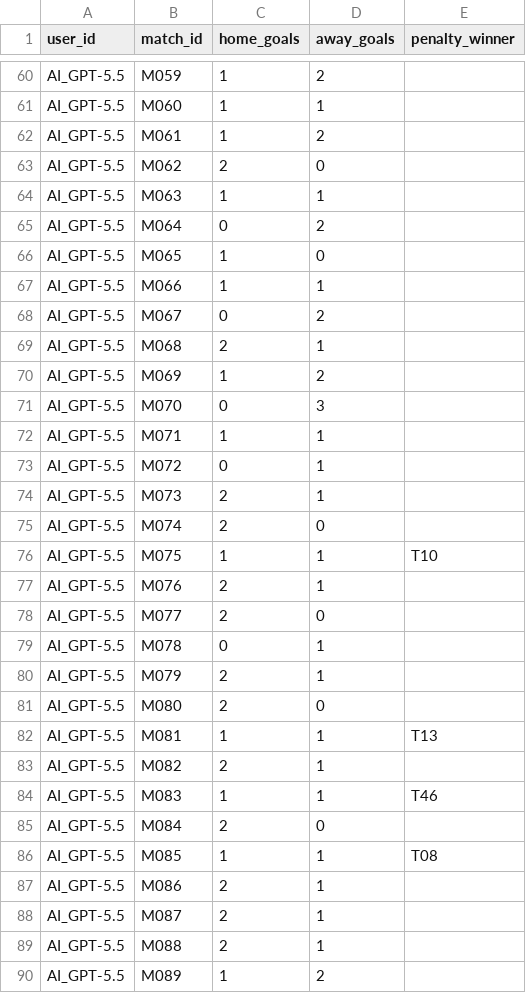
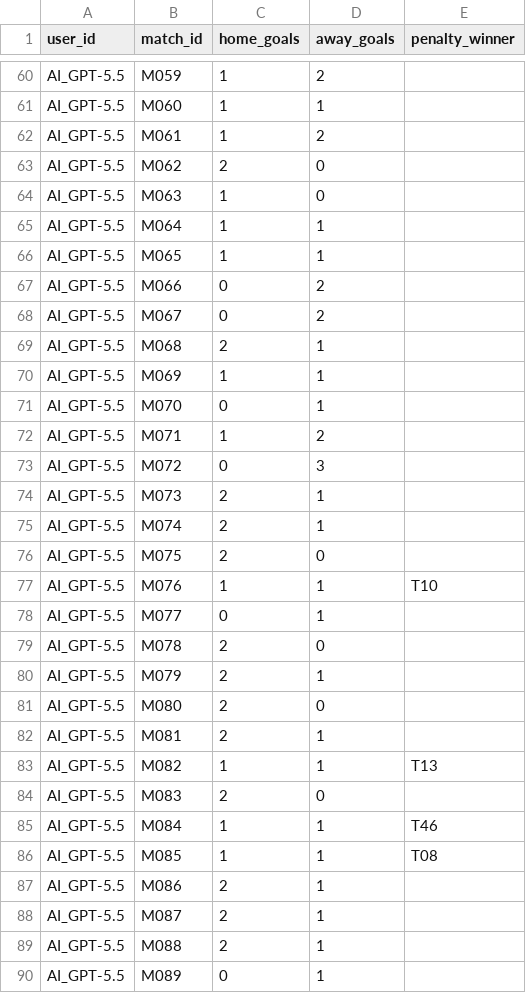
Before and after one commit to LaurenceNickel/World-Cup-2026-Pool, a CSV file: data/ai_predictions/predictions_GPT-5.5.csv, drawn as a sheet; only a part is shown, gaps mark what is left out; the diff covers the shown part only.

```diff
--- a/data/ai_predictions/predictions_GPT-5.5.csv
+++ b/data/ai_predictions/predictions_GPT-5.5.csv
@@ -63,24 +63,24 @@ AI_GPT-5.5,M061,1,2,
 AI_GPT-5.5,M062,2,0,
-AI_GPT-5.5,M063,1,1,
-AI_GPT-5.5,M064,0,2,
-AI_GPT-5.5,M065,1,0,
-AI_GPT-5.5,M066,1,1,
+AI_GPT-5.5,M063,1,0,
+AI_GPT-5.5,M064,1,1,
+AI_GPT-5.5,M065,1,1,
+AI_GPT-5.5,M066,0,2,
 AI_GPT-5.5,M067,0,2,
 AI_GPT-5.5,M068,2,1,
-AI_GPT-5.5,M069,1,2,
-AI_GPT-5.5,M070,0,3,
-AI_GPT-5.5,M071,1,1,
-AI_GPT-5.5,M072,0,1,
+AI_GPT-5.5,M069,1,1,
+AI_GPT-5.5,M070,0,1,
+AI_GPT-5.5,M071,1,2,
+AI_GPT-5.5,M072,0,3,
 AI_GPT-5.5,M073,2,1,
-AI_GPT-5.5,M074,2,0,
-AI_GPT-5.5,M075,1,1,T10
-AI_GPT-5.5,M076,2,1,
-AI_GPT-5.5,M077,2,0,
-AI_GPT-5.5,M078,0,1,
+AI_GPT-5.5,M074,2,1,
+AI_GPT-5.5,M075,2,0,
+AI_GPT-5.5,M076,1,1,T10
+AI_GPT-5.5,M077,0,1,
+AI_GPT-5.5,M078,2,0,
 AI_GPT-5.5,M079,2,1,
 AI_GPT-5.5,M080,2,0,
-AI_GPT-5.5,M081,1,1,T13
-AI_GPT-5.5,M082,2,1,
-AI_GPT-5.5,M083,1,1,T46
-AI_GPT-5.5,M084,2,0,
+AI_GPT-5.5,M081,2,1,
+AI_GPT-5.5,M082,1,1,T13
+AI_GPT-5.5,M083,2,0,
+AI_GPT-5.5,M084,1,1,T46
 AI_GPT-5.5,M085,1,1,T08
@@ -89,2 +89,2 @@ AI_GPT-5.5,M087,2,1,
 AI_GPT-5.5,M088,2,1,
-AI_GPT-5.5,M089,1,2,
+AI_GPT-5.5,M089,0,1,
```
Also changed, not shown: 44 edited cells elsewhere in this file, data/ai_predictions/predictions_Claude-Sonnet-4.6.csv, data/ai_predictions/predictions_GPT-5.2.csv, 9 other files.
